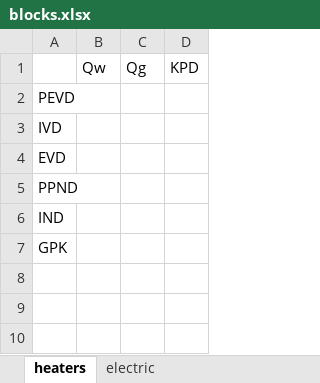
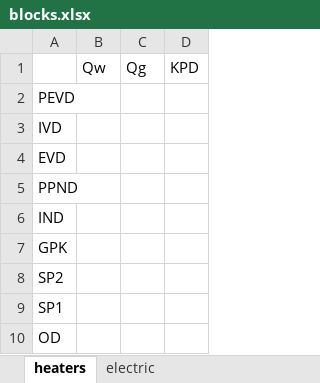
Before and after one commit to maksimovia/GZ, an Excel workbook: blocks.xlsx, sheet heaters, drawn as a sheet; values as stored, in another font and other column widths than the file's, no borders; the diff names each change by its address in the sheet, - before the commit and + after, or states it on an @@ line.

Commit message:
Блоки+

```diff
--- a/blocks.xlsx (sheet heaters)
+++ b/blocks.xlsx (sheet heaters)
+row 8: SP2
+row 9: SP1
+row 10: OD
```
